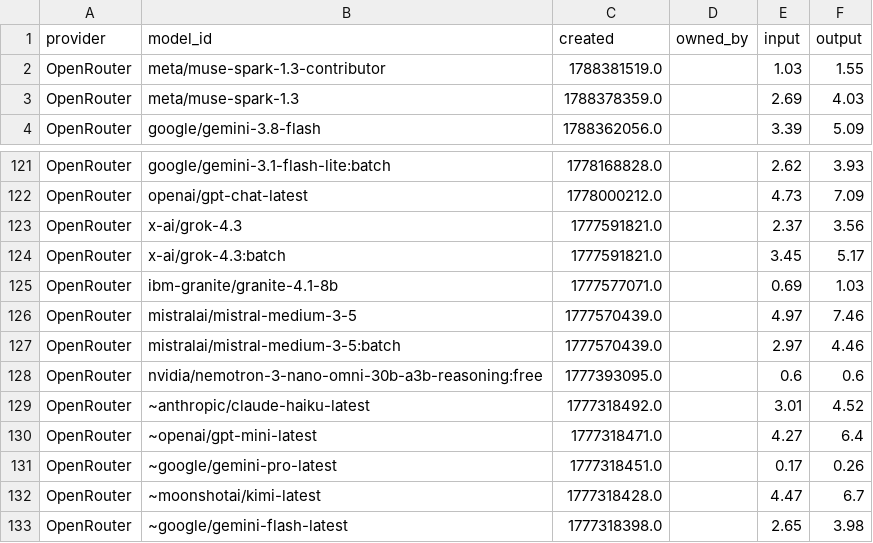
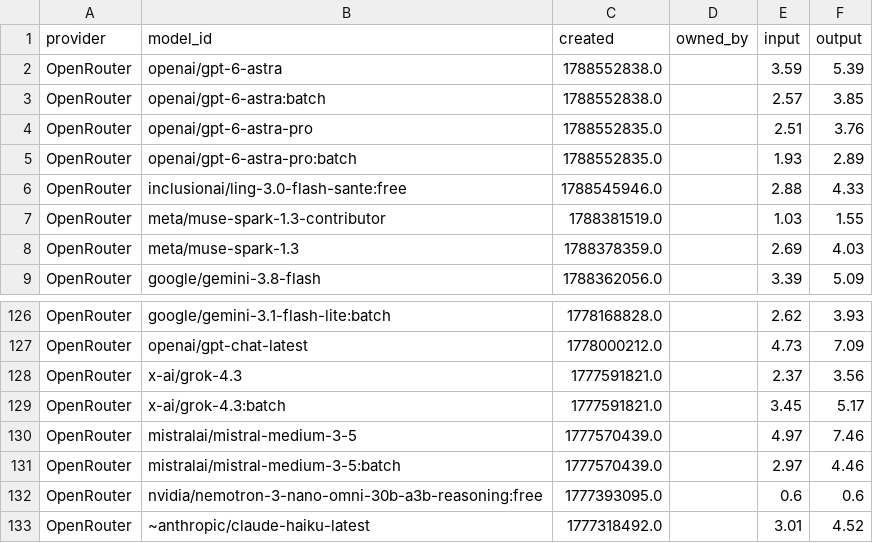
Before and after one commit to Ajithkelangath/ModelRadar-AI, a CSV file: data/provider_catalog.csv, drawn as a sheet; only a part is shown, gaps mark what is left out; the shorter side is filled out with more unchanged rows; removed rows and columns are numbered as before the commit, all else as after; the diff names each change by its address in the sheet, - before the commit and + after, or states it on an @@ line.

```diff
--- a/data/provider_catalog.csv
+++ b/data/provider_catalog.csv
+row 2: OpenRouter | openai/gpt-6-astra | 1788552838.0 |  | 3.59 | 5.39
+row 3: OpenRouter | openai/gpt-6-astra:batch | 1788552838.0 |  | 2.57 | 3.85
+row 4: OpenRouter | openai/gpt-6-astra-pro | 1788552835.0 |  | 2.51 | 3.76
+row 5: OpenRouter | openai/gpt-6-astra-pro:batch | 1788552835.0 |  | 1.93 | 2.89
+row 6: OpenRouter | inclusionai/ling-3.0-flash-sante:free | 1788545946.0 |  | 2.88 | 4.33
-row 125: OpenRouter | ibm-granite/granite-4.1-8b | 1777577071.0 |  | 0.69 | 1.03
```
Also changed, not shown: data/benchmark_results.csv, data/model_rankings.csv, 1 other file.
